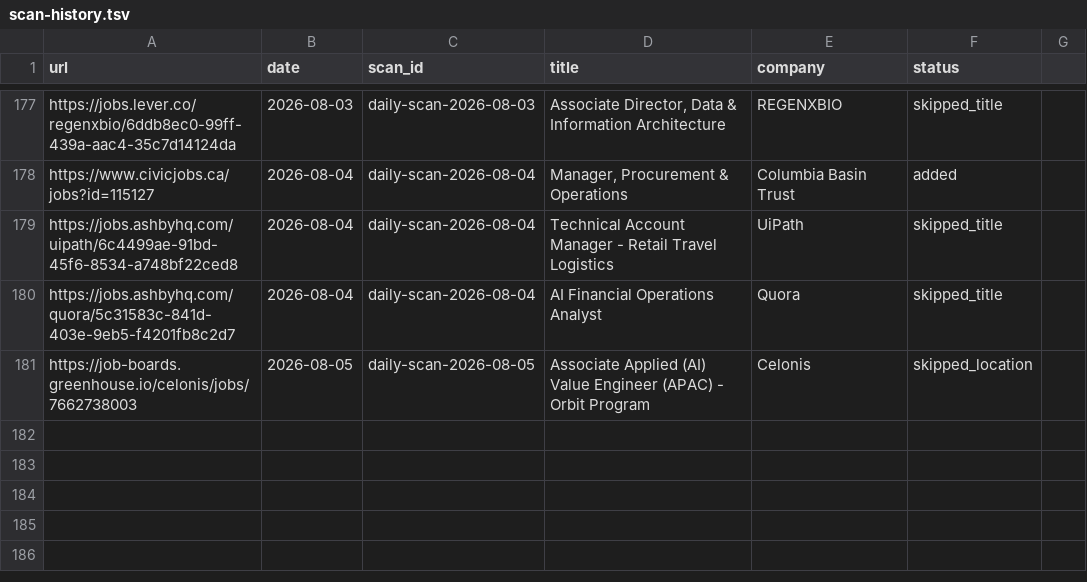
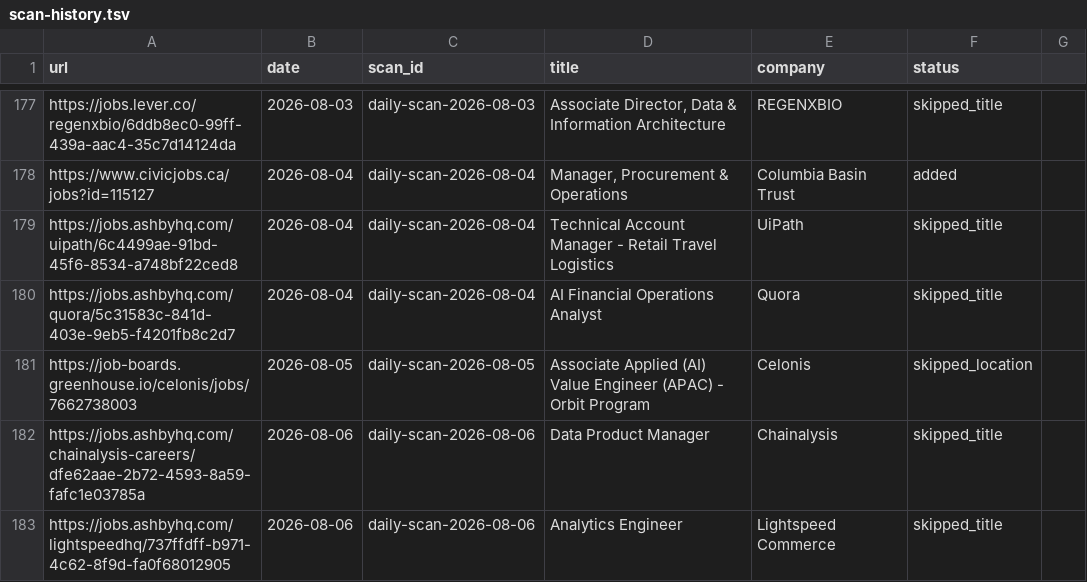
Before and after one commit to jerschwab/career-ops, a TSV file: data/scan-history.tsv, drawn as a sheet; only a part is shown, gaps mark what is left out; the diff names each change by its address in the sheet, - before the commit and + after, or states it on an @@ line.

```diff
--- a/data/scan-history.tsv
+++ b/data/scan-history.tsv
+row 182: https://jobs.ashbyhq.com/chainalysis-careers/dfe62aae-2b72-4593-8a59-fafc1e03785a | 2026-08-06 | daily-scan-2026-08-06 | Data Product Manager | Chainalysis | skipped_title
+row 183: https://jobs.ashbyhq.com/lightspeedhq/737ffdff-b971-4c62-8f9d-fa0f68012905 | 2026-08-06 | daily-scan-2026-08-06 | Analytics Engineer | Lightspeed Commerce | skipped_title
```
